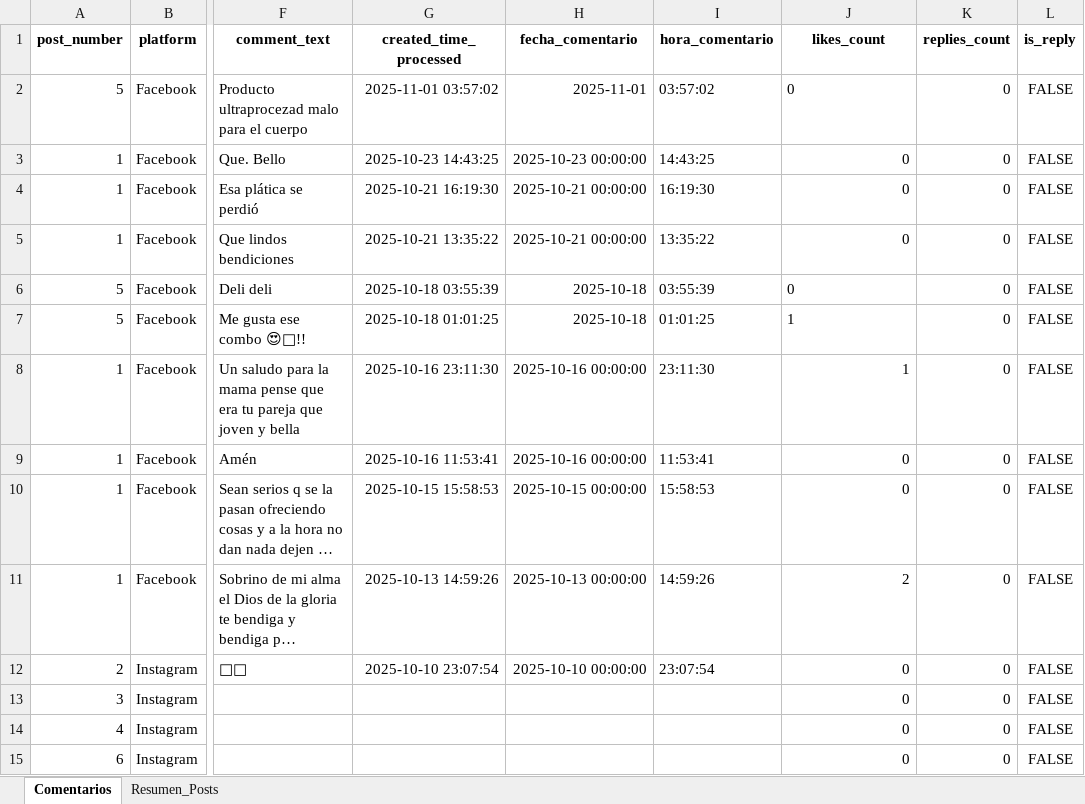
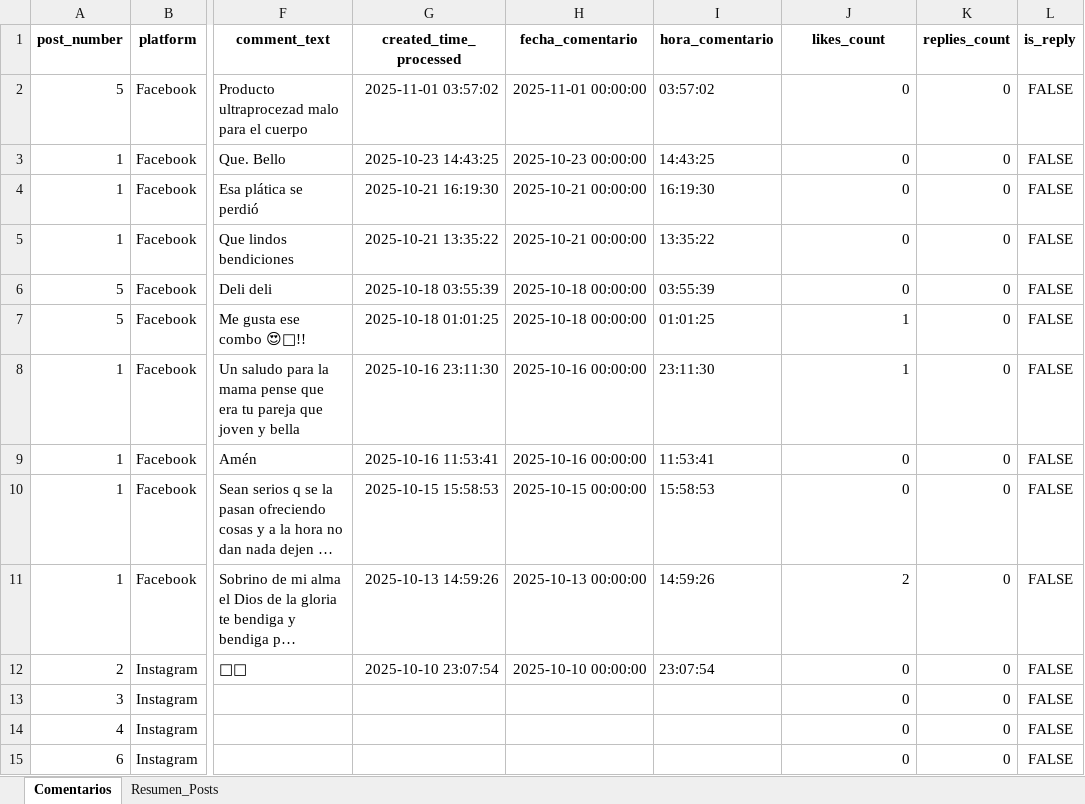
Before and after one commit to sociallisteningalpina-lang/prueba, an Excel workbook: Comentarios Campaña.xlsx, sheet Comentarios, drawn as a sheet; only a part is shown, gaps mark what is left out; long unchanged cells end in …; values as stored, in another font and other column widths than the file's, no borders; the diff names each change by its address in the sheet, - before the commit and + after, or states it on an @@ line.

```diff
--- a/Comentarios Campaña.xlsx (sheet Comentarios)
+++ b/Comentarios Campaña.xlsx (sheet Comentarios)
-H2 (fecha_comentario): 2025-11-01
+H2 (fecha_comentario): 2025-11-01 00:00:00
-J2 alignment: left
+J2 alignment: right
-H6:H7 (fecha_comentario): 2025-10-18
+H6:H7 (fecha_comentario): 2025-10-18 00:00:00
-J6:J7 alignment: left
+J6:J7 alignment: right
```
Also changed, not shown: sheet Resumen_Posts.
